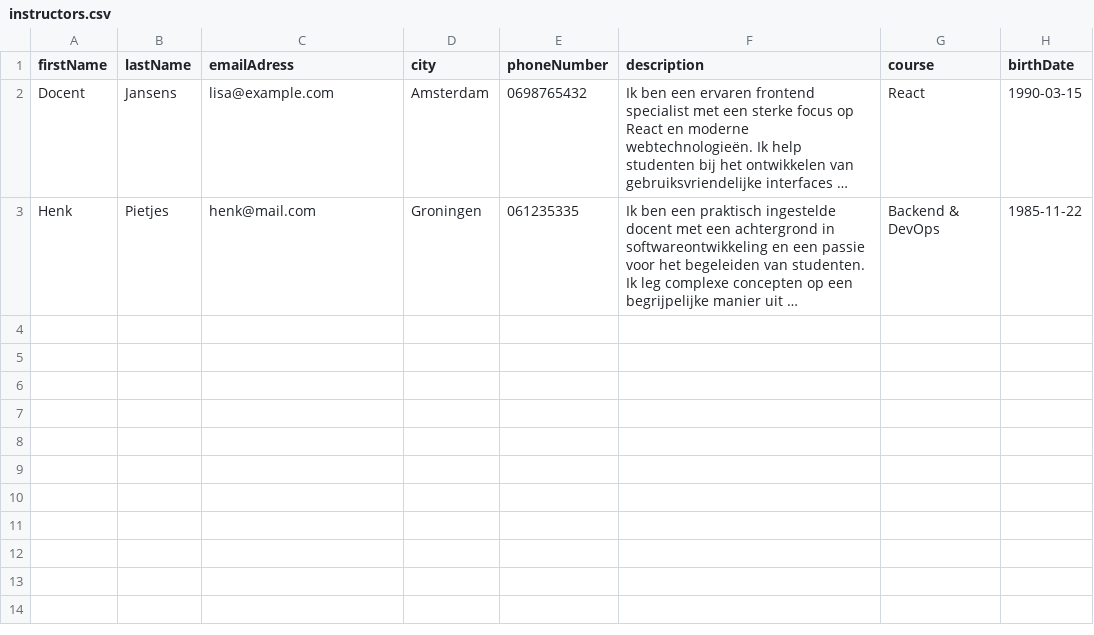
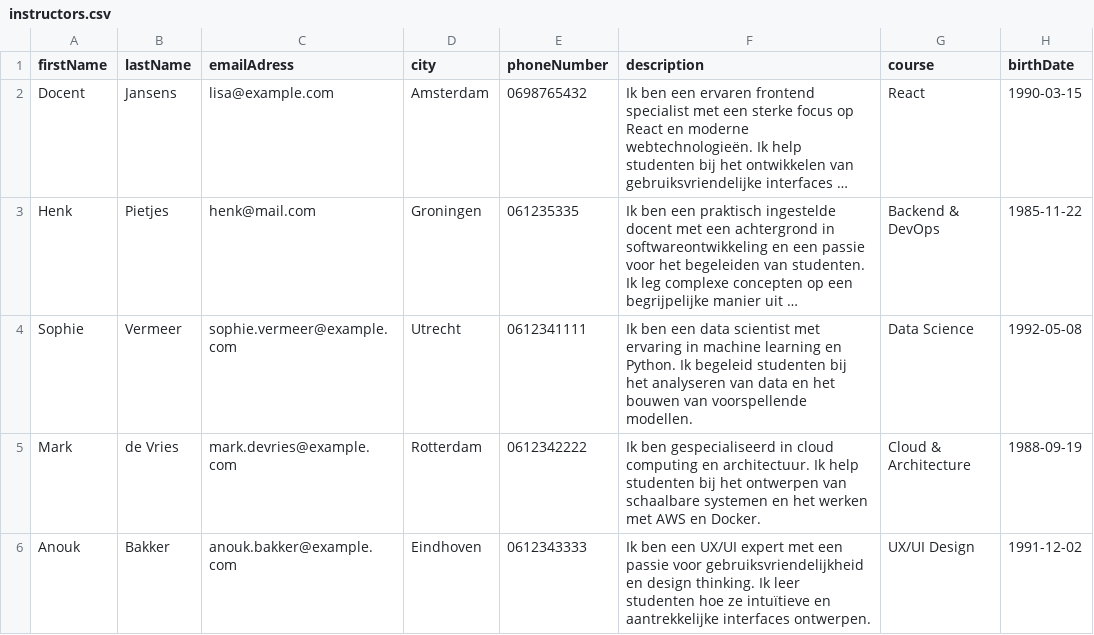
Before and after one commit to C19-MIWNN-SE/Overview, a CSV file: src/main/resources/seedData/instructors.csv, drawn as a sheet; long unchanged cells end in …; the diff names each change by its address in the sheet, - before the commit and + after, or states it on an @@ line.

```diff
--- a/src/main/resources/seedData/instructors.csv
+++ b/src/main/resources/seedData/instructors.csv
+row 4: Sophie | Vermeer | sophie.vermeer@example.com | Utrecht | 0612341111 | Ik ben een data scientist met ervaring in machine learning en Python. Ik begeleid studenten bij het analyseren van data en het bouwen van voorspellende modellen. | Data Science | 1992-05-08
+row 5: Mark | de Vries | mark.devries@example.com | Rotterdam | 0612342222 | Ik ben gespecialiseerd in cloud computing en architectuur. Ik help studenten bij het ontwerpen van schaalbare systemen en het werken met AWS en Docker. | Cloud & Architecture | 1988-09-19
+row 6: Anouk | Bakker | anouk.bakker@example.com | Eindhoven | 0612343333 | Ik ben een UX/UI expert met een passie voor gebruiksvriendelijkheid en design thinking. Ik leer studenten hoe ze intuïtieve en aantrekkelijke interfaces ontwerpen. | UX/UI Design | 1991-12-02
```
Also changed, not shown: src/main/resources/seedData/participants.csv, 14 other files.
